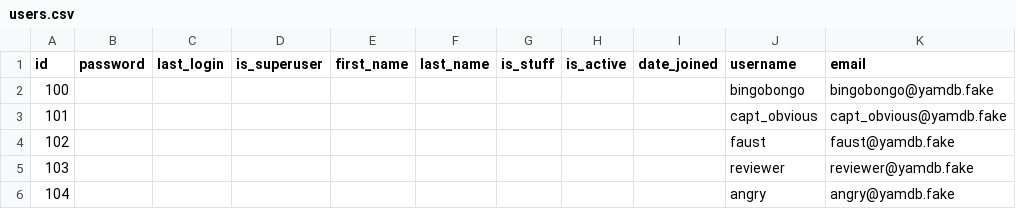
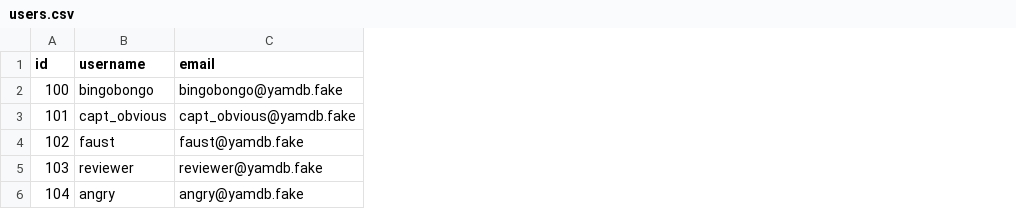
Before and after one commit to Glownts/api_yamdb_no_docker, a CSV file: api_yamdb/static/data/users.csv, drawn as a sheet; only a part is shown; the diff names each change by its address in the sheet, - before the commit and + after, or states it on an @@ line.

Commit message:
Add custom djungo-manage command for convert loading data to db

```diff
--- a/api_yamdb/static/data/users.csv
+++ b/api_yamdb/static/data/users.csv
-column B (password), empty
-column C (last_login), empty
-column D (is_superuser), empty
-column E (first_name), empty
-column F (last_name), empty
-column G (is_stuff), empty
-column H (is_active), empty
-column I (date_joined), empty
```
Also changed, not shown: 6 other files.
